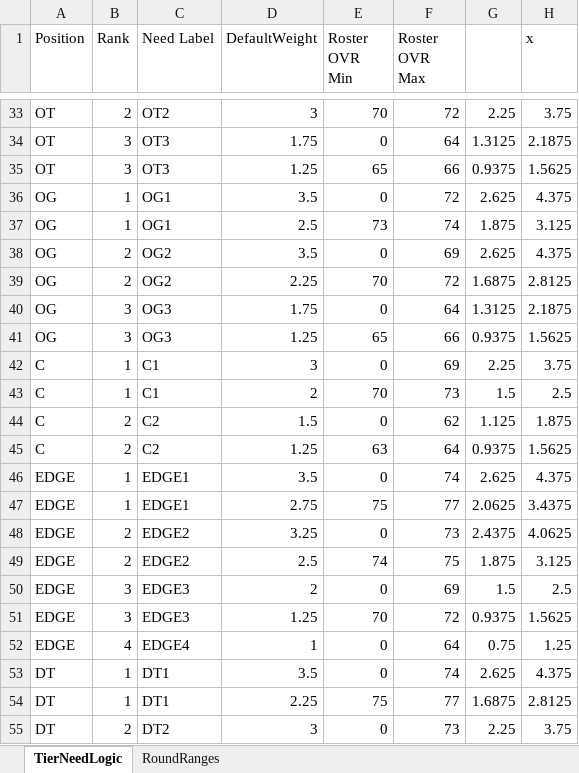
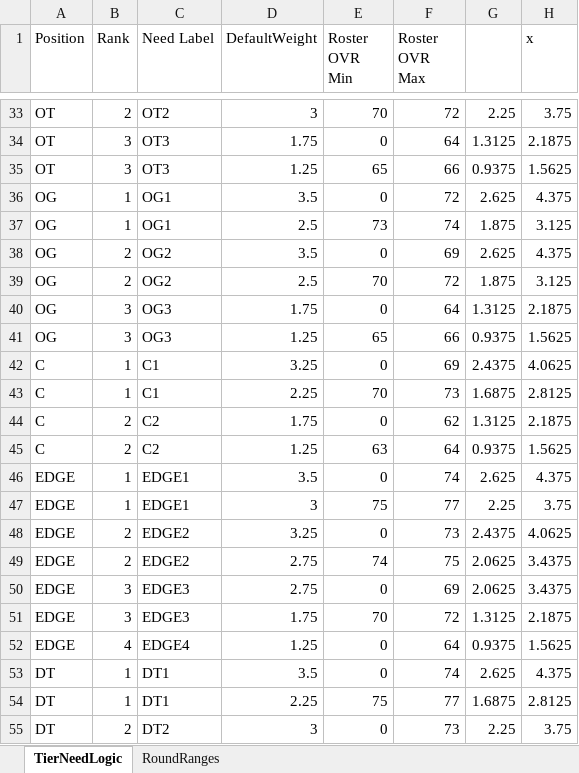
Before and after one commit to ethpec/MaddenDraftTool, an Excel workbook: Files/TestFiles/PositionNeeds.xlsx, sheet TierNeedLogic, drawn as a sheet; only a part is shown, gaps mark what is left out; values as stored, in another font and other column widths than the file's, no borders; the diff names each change by its address in the sheet, - before the commit and + after, or states it on an @@ line.

Commit message:
Add Non-Premium R1 trait, sim report modal, and BPA/need tracking

```diff
--- a/Files/TestFiles/PositionNeeds.xlsx (sheet TierNeedLogic)
+++ b/Files/TestFiles/PositionNeeds.xlsx (sheet TierNeedLogic)
-D39 (DefaultWeight): 2.25
+D39 (DefaultWeight): 2.5
-G39: 1.6875
+G39: 1.875
-H39 (x): 2.8125
+H39 (x): 3.125
-D42 (DefaultWeight): 3
+D42 (DefaultWeight): 3.25
-G42: 2.25
+G42: 2.4375
-H42 (x): 3.75
+H42 (x): 4.0625
-D43 (DefaultWeight): 2
+D43 (DefaultWeight): 2.25
-G43: 1.5
+G43: 1.6875
-H43 (x): 2.5
+H43 (x): 2.8125
-D44 (DefaultWeight): 1.5
+D44 (DefaultWeight): 1.75
-G44: 1.125
+G44: 1.3125
-H44 (x): 1.875
+H44 (x): 2.1875
-D47 (DefaultWeight): 2.75
+D47 (DefaultWeight): 3
-G47: 2.0625
+G47: 2.25
-H47 (x): 3.4375
+H47 (x): 3.75
-D49 (DefaultWeight): 2.5
+D49 (DefaultWeight): 2.75
-G49: 1.875
+G49: 2.0625
-H49 (x): 3.125
+H49 (x): 3.4375
-D50 (DefaultWeight): 2
+D50 (DefaultWeight): 2.75
-G50: 1.5
+G50: 2.0625
-H50 (x): 2.5
+H50 (x): 3.4375
-D51 (DefaultWeight): 1.25
+D51 (DefaultWeight): 1.75
-G51: 0.9375
+G51: 1.3125
-H51 (x): 1.5625
+H51 (x): 2.1875
-D52 (DefaultWeight): 1
+D52 (DefaultWeight): 1.25
-G52: 0.75
+G52: 0.9375
-H52 (x): 1.25
+H52 (x): 1.5625
```
Also changed, not shown: 8 other files.
